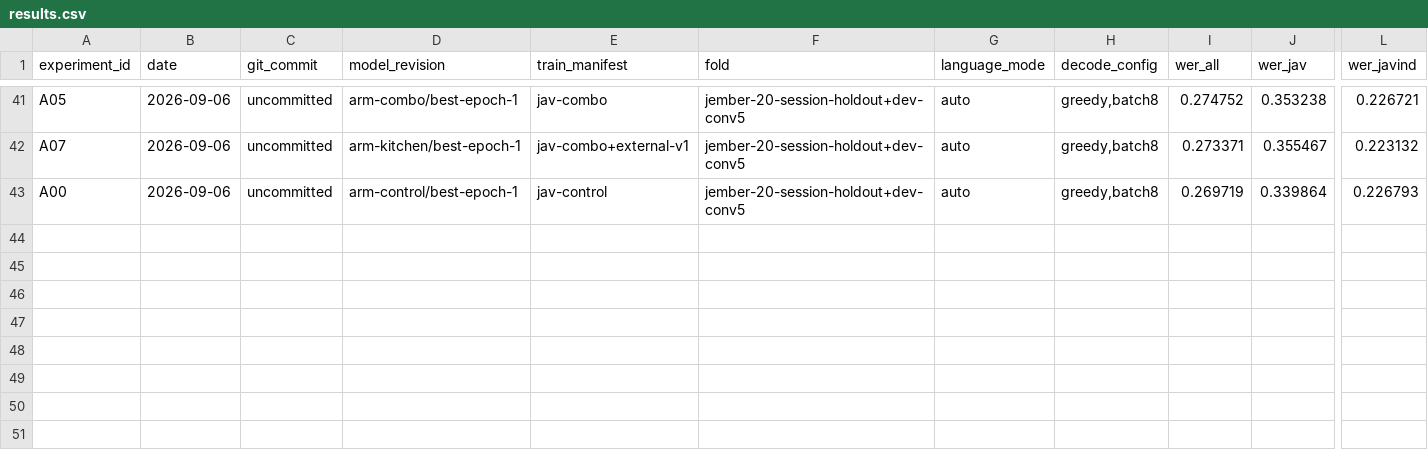
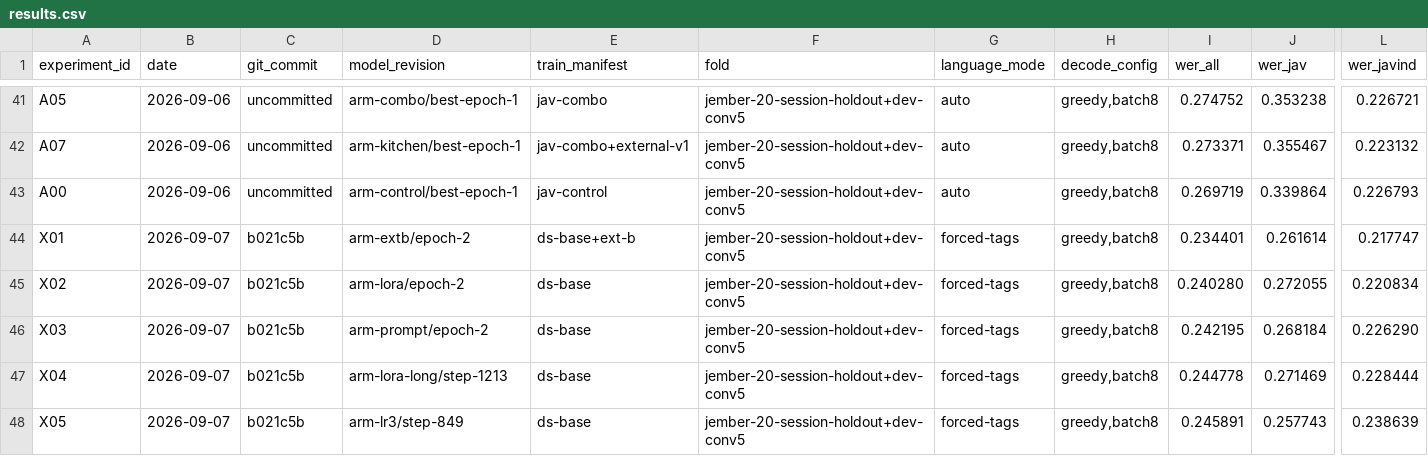
Before and after one commit to dasashreeya/mozilla_indonesia, a CSV file: experiments/results.csv, drawn as a sheet; only a part is shown, gaps mark what is left out; rows hold the shown columns only; the diff names each change by its address in the sheet, - before the commit and + after, or states it on an @@ line.

Commit message:
Record the Wave 2 arm results
Five arms on the same 509-clip fold and the same 22,453 reference words as every
prior measurement, so these are directly comparable to the Wave 1 rows above.

arm-extb is the best model this project has produced: fold 0.2344, Javanese
0.2616, code-switched 0.2177, against a previous best of 0.2685 / 0.3368 /
0.2266. Javanese is down 22% relative, on the half of the task that carries
most of the error and that ten Wave 1 arms could not move.

arm-lora is the reference 1st-place recipe running for the first time. Every
previous launch crashed in enable_input_require_grads before step 1, so the
"the published winning recipe does not transfer" conclusion was measuring a
crash.

All four arms peaked at epoch 2 and regressed at epoch 3, which contradicts the
recorded "training converges in one epoch; epoch 2 bought -0.000072". That was
measured on the code-switched-only dev fold under a schedule cut short by
early stopping.

arm-lr3 is last overall and first on Javanese, 0.2577 against arm-extb's
0.2616, while being 0.021 worse on code-switched. Full-parameter updates and
low-rank adapters specialise in opposite directions here, which is the argument
for keeping it in the soup pool despite its rank.

```diff
--- a/experiments/results.csv
+++ b/experiments/results.csv
+row 44: X01 | 2026-09-07 | b021c5b | arm-extb/epoch-2 | ds-base+ext-b | jember-20-session-holdout+dev-conv5 | forced-tags | greedy,batch8 | 0.234401 | 0.261614 | 0.217747
+row 45: X02 | 2026-09-07 | b021c5b | arm-lora/epoch-2 | ds-base | jember-20-session-holdout+dev-conv5 | forced-tags | greedy,batch8 | 0.240280 | 0.272055 | 0.220834
+row 46: X03 | 2026-09-07 | b021c5b | arm-prompt/epoch-2 | ds-base | jember-20-session-holdout+dev-conv5 | forced-tags | greedy,batch8 | 0.242195 | 0.268184 | 0.226290
+row 47: X04 | 2026-09-07 | b021c5b | arm-lora-long/step-1213 | ds-base | jember-20-session-holdout+dev-conv5 | forced-tags | greedy,batch8 | 0.244778 | 0.271469 | 0.228444
+row 48: X05 | 2026-09-07 | b021c5b | arm-lr3/step-849 | ds-base | jember-20-session-holdout+dev-conv5 | forced-tags | greedy,batch8 | 0.245891 | 0.257743 | 0.238639
```
